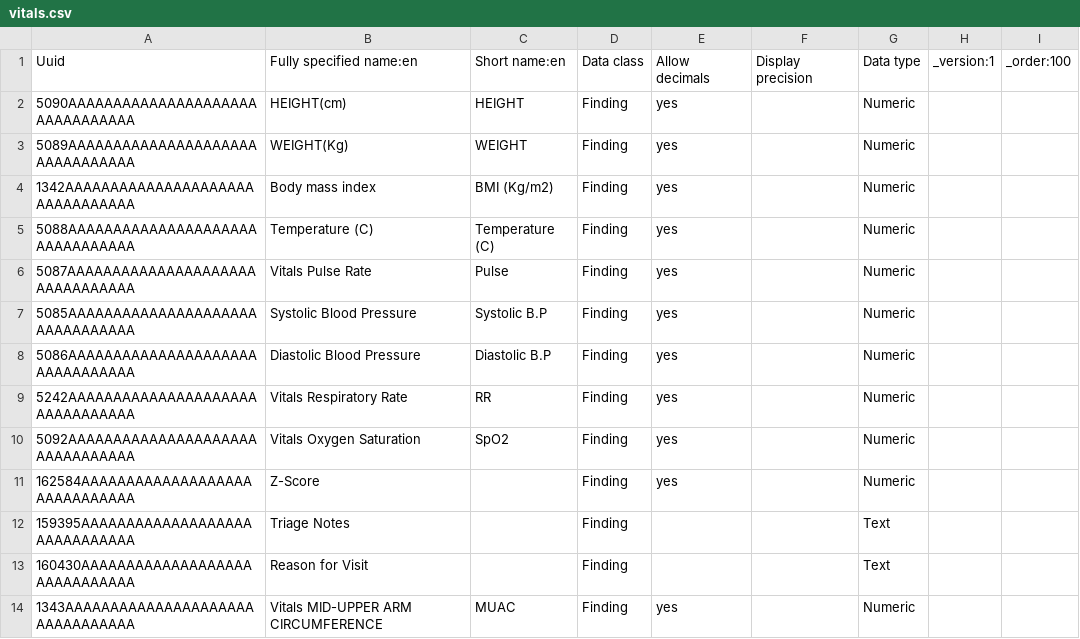
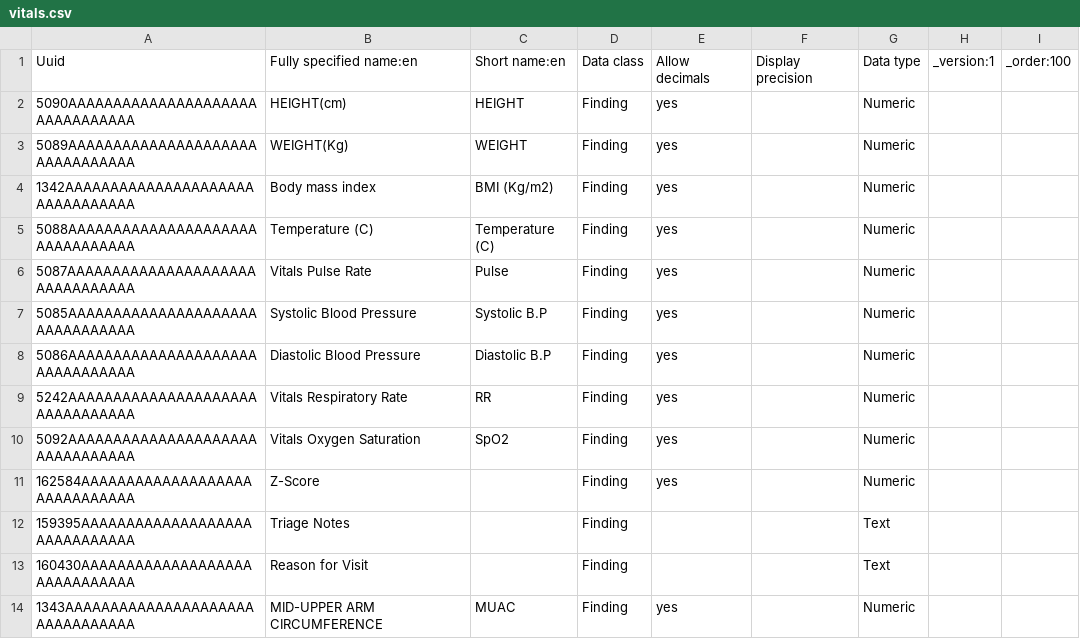
Before and after one commit to njm2176/ssemr, a CSV file: distro/configuration/concepts/vitals.csv, drawn as a sheet.

Commit message:
vitals

```diff
--- a/distro/configuration/concepts/vitals.csv
+++ b/distro/configuration/concepts/vitals.csv
@@ -13,2 +13,2 @@ Uuid,Fully specified name:en,Short name:en,Data class,Allow decimals ,Display pr
 160430AAAAAAAAAAAAAAAAAAAAAAAAAAAAAA,Reason for Visit,,Finding,,,Text,,
-1343AAAAAAAAAAAAAAAAAAAAAAAAAAAAAAAA,Vitals MID-UPPER ARM CIRCUMFERENCE,MUAC,Finding,yes,,Numeric,
+1343AAAAAAAAAAAAAAAAAAAAAAAAAAAAAAAA,MID-UPPER ARM CIRCUMFERENCE,MUAC,Finding,yes,,Numeric,,
```
